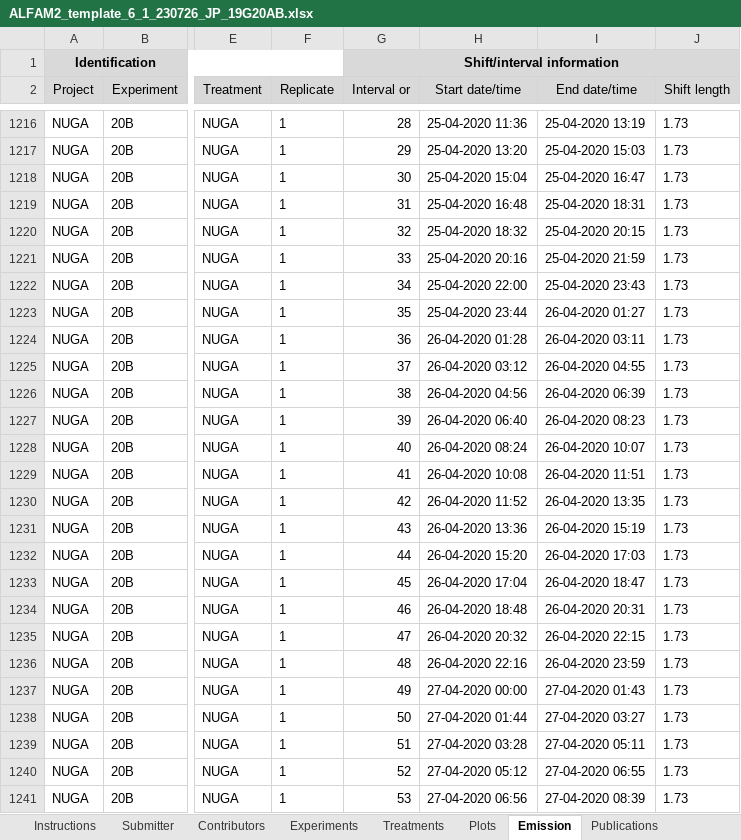
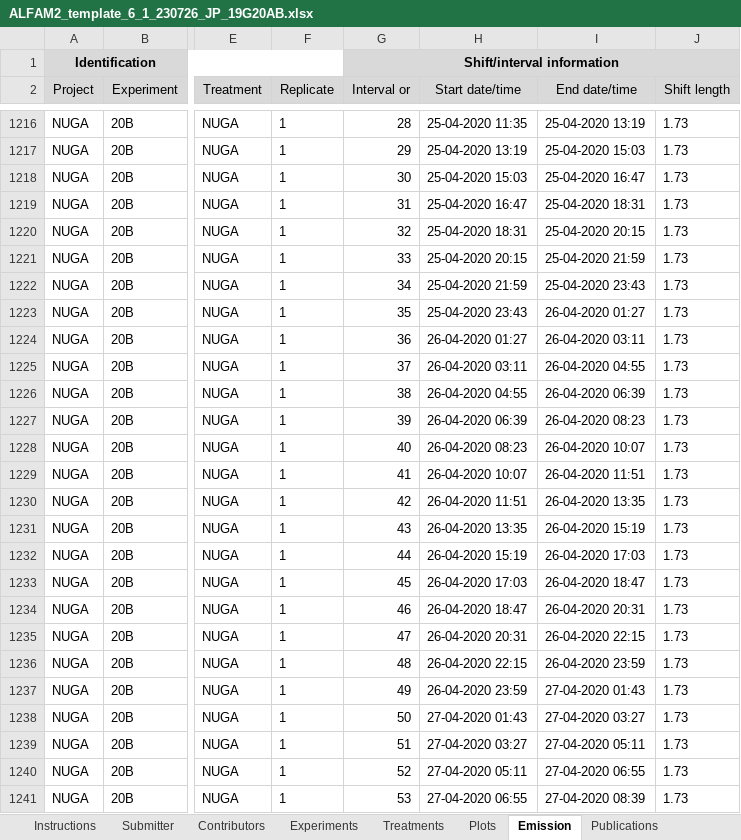
Before and after one commit to AU-BCE-EE/ALFAM2-data, an Excel workbook: data-submitted/03/AU/ALFAM2_template_6_1_230726_JP_19G20AB.xlsx, sheet Emission, drawn as a sheet; only a part is shown, gaps mark what is left out; values as stored, in another font and other column widths than the file's, no borders; the diff covers the shown part only; the diff names each change by its address in the sheet, - before the commit and + after, or states it on an @@ line.

Commit message:
Correction to JP_19G20AB file.
Small problem with time alignment corrected by JP.

```diff
--- a/data-submitted/03/AU/ALFAM2_template_6_1_230726_JP_19G20AB.xlsx (sheet Emission)
+++ b/data-submitted/03/AU/ALFAM2_template_6_1_230726_JP_19G20AB.xlsx (sheet Emission)
-H1216 (Start date/time): 25-04-2020 11:36
+H1216 (Start date/time): 25-04-2020 11:35
-H1217 (Start date/time): 25-04-2020 13:20
+H1217 (Start date/time): 25-04-2020 13:19
-H1218 (Start date/time): 25-04-2020 15:04
+H1218 (Start date/time): 25-04-2020 15:03
-H1219 (Start date/time): 25-04-2020 16:48
+H1219 (Start date/time): 25-04-2020 16:47
-H1220 (Start date/time): 25-04-2020 18:32
+H1220 (Start date/time): 25-04-2020 18:31
-H1221 (Start date/time): 25-04-2020 20:16
+H1221 (Start date/time): 25-04-2020 20:15
-H1222 (Start date/time): 25-04-2020 22:00
+H1222 (Start date/time): 25-04-2020 21:59
-H1223 (Start date/time): 25-04-2020 23:44
+H1223 (Start date/time): 25-04-2020 23:43
-H1224 (Start date/time): 26-04-2020 01:28
+H1224 (Start date/time): 26-04-2020 01:27
-H1225 (Start date/time): 26-04-2020 03:12
+H1225 (Start date/time): 26-04-2020 03:11
-H1226 (Start date/time): 26-04-2020 04:56
+H1226 (Start date/time): 26-04-2020 04:55
-H1227 (Start date/time): 26-04-2020 06:40
+H1227 (Start date/time): 26-04-2020 06:39
-H1228 (Start date/time): 26-04-2020 08:24
+H1228 (Start date/time): 26-04-2020 08:23
-H1229 (Start date/time): 26-04-2020 10:08
+H1229 (Start date/time): 26-04-2020 10:07
-H1230 (Start date/time): 26-04-2020 11:52
+H1230 (Start date/time): 26-04-2020 11:51
-H1231 (Start date/time): 26-04-2020 13:36
+H1231 (Start date/time): 26-04-2020 13:35
-H1232 (Start date/time): 26-04-2020 15:20
+H1232 (Start date/time): 26-04-2020 15:19
-H1233 (Start date/time): 26-04-2020 17:04
+H1233 (Start date/time): 26-04-2020 17:03
-H1234 (Start date/time): 26-04-2020 18:48
+H1234 (Start date/time): 26-04-2020 18:47
-H1235 (Start date/time): 26-04-2020 20:32
+H1235 (Start date/time): 26-04-2020 20:31
-H1236 (Start date/time): 26-04-2020 22:16
+H1236 (Start date/time): 26-04-2020 22:15
-H1237 (Start date/time): 27-04-2020 00:00
+H1237 (Start date/time): 26-04-2020 23:59
-H1238 (Start date/time): 27-04-2020 01:44
+H1238 (Start date/time): 27-04-2020 01:43
-H1239 (Start date/time): 27-04-2020 03:28
+H1239 (Start date/time): 27-04-2020 03:27
-H1240 (Start date/time): 27-04-2020 05:12
+H1240 (Start date/time): 27-04-2020 05:11
-H1241 (Start date/time): 27-04-2020 06:56
+H1241 (Start date/time): 27-04-2020 06:55
```
Also changed, not shown: 684 edited cells elsewhere in this sheet, sheet Data ChangeLog, 13 other files.
